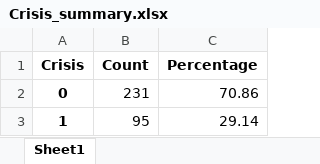
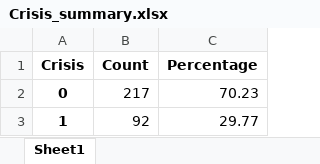
Before and after one commit to jour23ab/MA, an Excel workbook: Descriptive Statistics/Categorical/Crisis_summary.xlsx, sheet Sheet1, drawn as a sheet; values as stored, in another font and other column widths than the file's, no borders; the diff names each change by its address in the sheet, - before the commit and + after, or states it on an @@ line.

```diff
--- a/Descriptive Statistics/Categorical/Crisis_summary.xlsx (sheet Sheet1)
+++ b/Descriptive Statistics/Categorical/Crisis_summary.xlsx (sheet Sheet1)
-B2 (Count): 231
+B2 (Count): 217
-C2 (Percentage): 70.86
+C2 (Percentage): 70.23
-B3 (Count): 95
+B3 (Count): 92
-C3 (Percentage): 29.14
+C3 (Percentage): 29.77
```
Also changed, not shown: Descriptive Statistics/Categorical/Diversification_summary.xlsx, Descriptive Statistics/Categorical/Geographic_Locations__Buyers_Investors__summary.xlsx, 55 other files.
